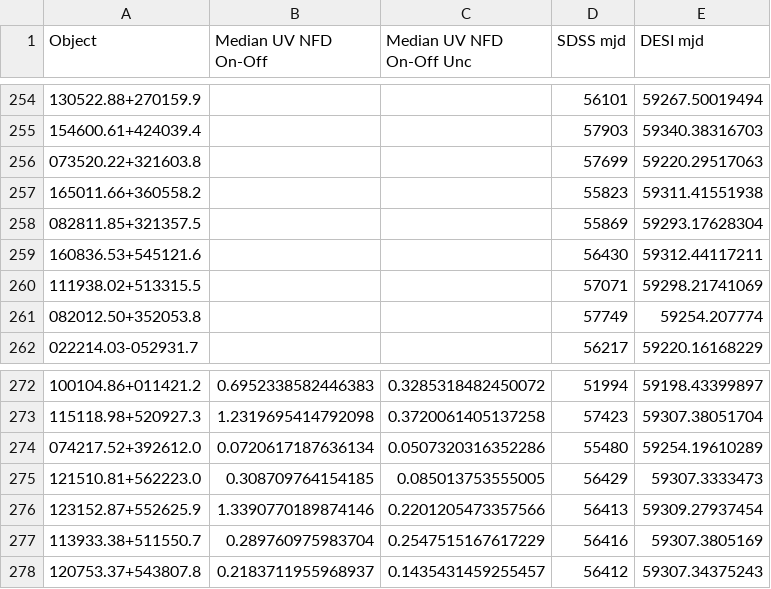
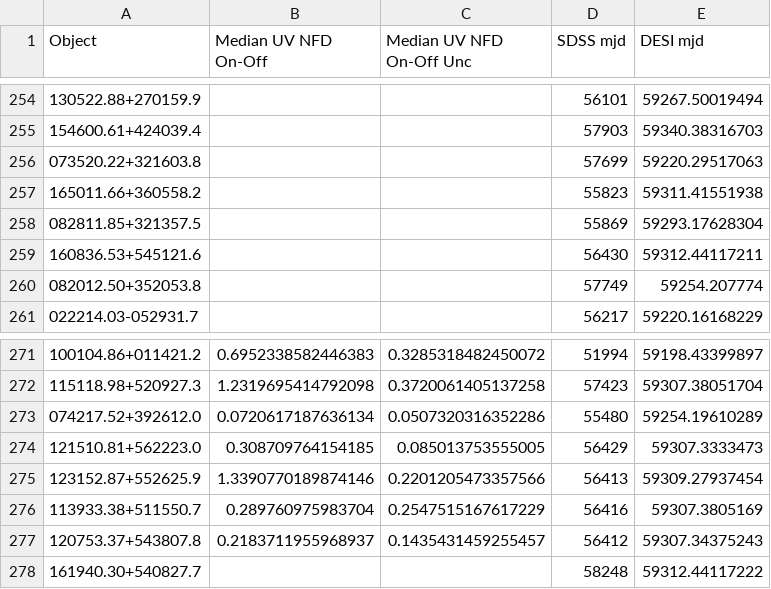
Before and after one commit to ciaranlong7/Project_Repository, a CSV file: AGN_Quantifying_Change_Sample_1_UV_all.csv, drawn as a sheet; only a part is shown, gaps mark what is left out.

```diff
--- a/AGN_Quantifying_Change_Sample_1_UV_all.csv
+++ b/AGN_Quantifying_Change_Sample_1_UV_all.csv
@@ -259,3 +259,2 @@ Object,Median UV NFD On-Off,Median UV NFD On-Off Unc,SDSS mjd,DESI mjd
 160836.53+545121.6,,,56430,59312.44117211
-111938.02+513315.5,,,57071,59298.21741069
 082012.50+352053.8,,,57749,59254.207774
@@ -278 +277,2 @@ Object,Median UV NFD On-Off,Median UV NFD On-Off Unc,SDSS mjd,DESI mjd
 120753.37+543807.8,0.2183711955968937,0.1435431459255457,56412,59307.34375243
+161940.30+540827.7,,,58248,59312.44117222
```
Also changed, not shown: AGN_Quantifying_Change_just_MIR_max_uncs_Sample_1.csv, AGN_Sample.csv, 5 other files.
